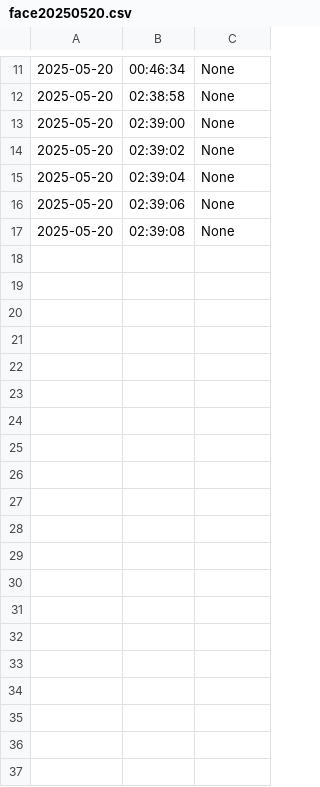
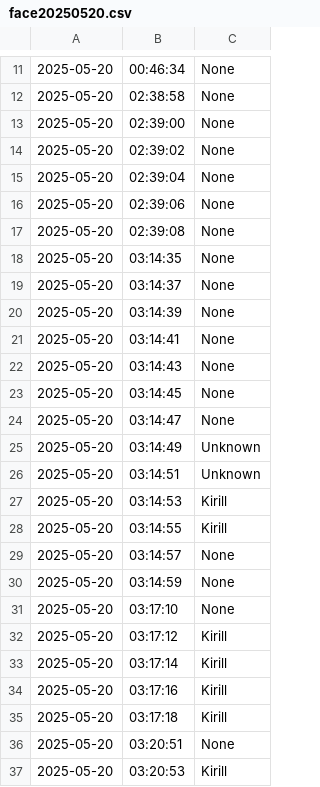
Before and after one commit to PocT1k/tablo, a CSV file: data/logs/face20250520.csv, drawn as a sheet; only a part is shown, gaps mark what is left out; the diff covers the shown part only.

```diff
--- a/data/logs/face20250520.csv
+++ b/data/logs/face20250520.csv
@@ -17 +17,21 @@
 2025-05-20,02:39:08,None
+2025-05-20,03:14:35,None
+2025-05-20,03:14:37,None
+2025-05-20,03:14:39,None
+2025-05-20,03:14:41,None
+2025-05-20,03:14:43,None
+2025-05-20,03:14:45,None
+2025-05-20,03:14:47,None
+2025-05-20,03:14:49,Unknown
+2025-05-20,03:14:51,Unknown
+2025-05-20,03:14:53,Kirill
+2025-05-20,03:14:55,Kirill
+2025-05-20,03:14:57,None
+2025-05-20,03:14:59,None
+2025-05-20,03:17:10,None
+2025-05-20,03:17:12,Kirill
+2025-05-20,03:17:14,Kirill
+2025-05-20,03:17:16,Kirill
+2025-05-20,03:17:18,Kirill
+2025-05-20,03:20:51,None
+2025-05-20,03:20:53,Kirill
```
Also changed, not shown: 29 added rows elsewhere in this file, data/logs/vosk20250520.csv, data/logs/yolo20250520.csv, 5 other files.
